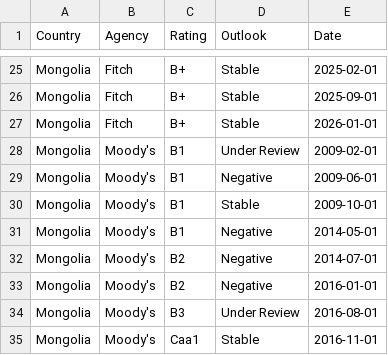
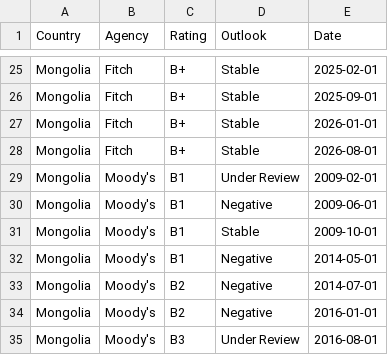
Before and after one commit to Mandamundi/mm-sci, a CSV file: agencies/mongolia_ratings.csv, drawn as a sheet; only a part is shown, gaps mark what is left out; the shorter side is filled out with more unchanged rows; the diff names each change by its address in the sheet, - before the commit and + after, or states it on an @@ line.

```diff
--- a/agencies/mongolia_ratings.csv
+++ b/agencies/mongolia_ratings.csv
+row 28: Mongolia | Fitch | B+ | Stable | 2026-08-01
```
Also changed, not shown: agencies/australia_ratings.csv, agencies/ecuador_ratings.csv, 31 other files.
